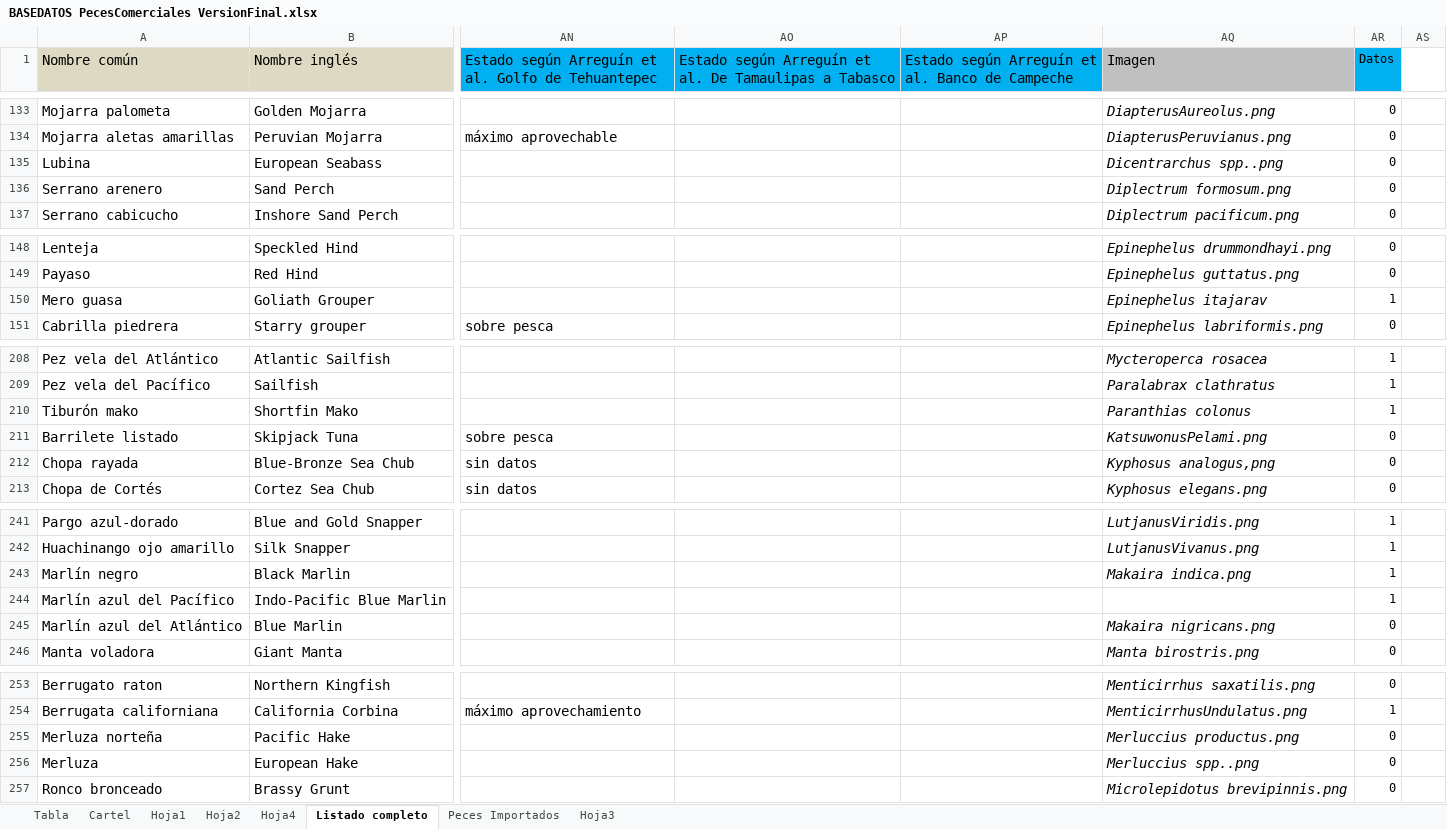
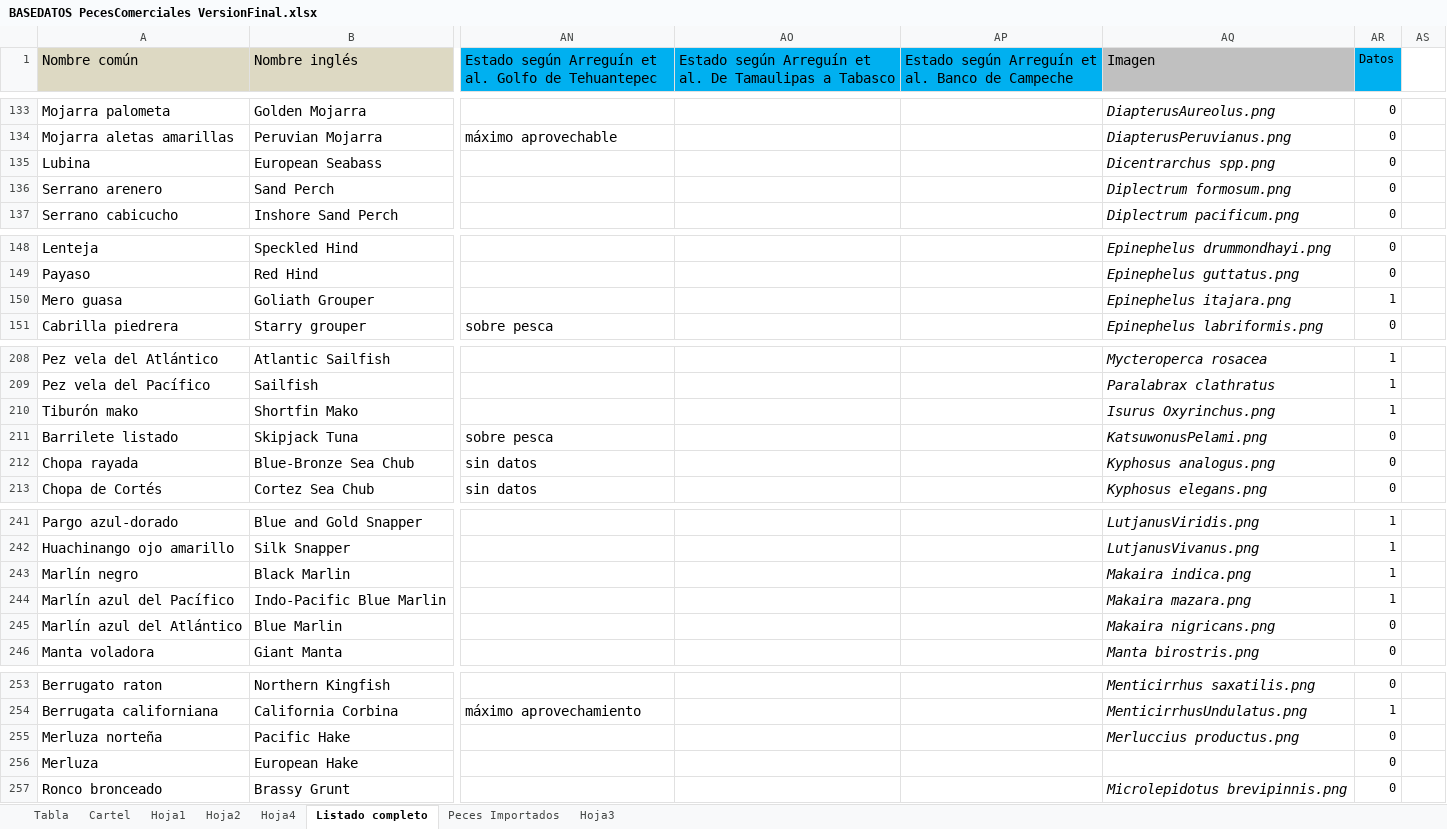
Before and after one commit to calonsot/peces_viejo, an Excel workbook: protected/data/migracion/BASEDATOS PecesComerciales VersionFinal.xlsx, sheet Listado completo, drawn as a sheet; only a part is shown, gaps mark what is left out; values as stored, in another font and other column widths than the file's, no borders; charts and pictures and conditional formats not drawn; the diff covers the shown part only; the diff names each change by its address in the sheet, - before the commit and + after, or states it on an @@ line.

```diff
--- a/protected/data/migracion/BASEDATOS PecesComerciales VersionFinal.xlsx (sheet Listado completo)
+++ b/protected/data/migracion/BASEDATOS PecesComerciales VersionFinal.xlsx (sheet Listado completo)
-AQ135 (Imagen): Dicentrarchus spp..png
+AQ135 (Imagen): Dicentrarchus spp.png
-AQ150 (Imagen): Epinephelus itajarav
+AQ150 (Imagen): Epinephelus itajara.png
-AQ210 (Imagen): Paranthias colonus
+AQ210 (Imagen): Isurus Oxyrinchus.png
-AQ212 (Imagen): Kyphosus analogus,png
+AQ212 (Imagen): Kyphosus analogus.png
-AQ244 (Imagen): (empty)
+AQ244 (Imagen): Makaira mazara.png
-AQ256 (Imagen): Merluccius spp..png
+AQ256 (Imagen): (empty)
```
Also changed, not shown: 5 edited cells elsewhere in this sheet, sheet Tabla, 5 other files.
